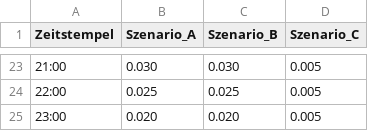
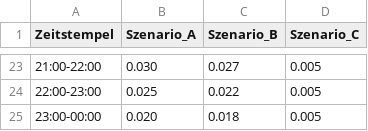
Before and after one commit to gitroi/IPJ1-Pottkieker, a CSV file: Daten/Feste_Parameter/Werktag_E_Autos.csv, drawn as a sheet; only a part is shown, gaps mark what is left out; the diff covers the shown part only.

```diff
--- a/Daten/Feste_Parameter/Werktag_E_Autos.csv
+++ b/Daten/Feste_Parameter/Werktag_E_Autos.csv
@@ -23,3 +23,3 @@ Zeitstempel,Szenario_A,Szenario_B,Szenario_C
-21:00,0.030,0.030,0.005
-22:00,0.025,0.025,0.005
-23:00,0.020,0.020,0.005
+21:00-22:00,0.030,0.027,0.005
+22:00-23:00,0.025,0.022,0.005
+23:00-00:00,0.020,0.018,0.005
```
Also changed, not shown: 15 added rows, 15 removed rows and 9 edited cells elsewhere in this file, Daten/Feste_Parameter/Wochenende_E_Autos.csv.
